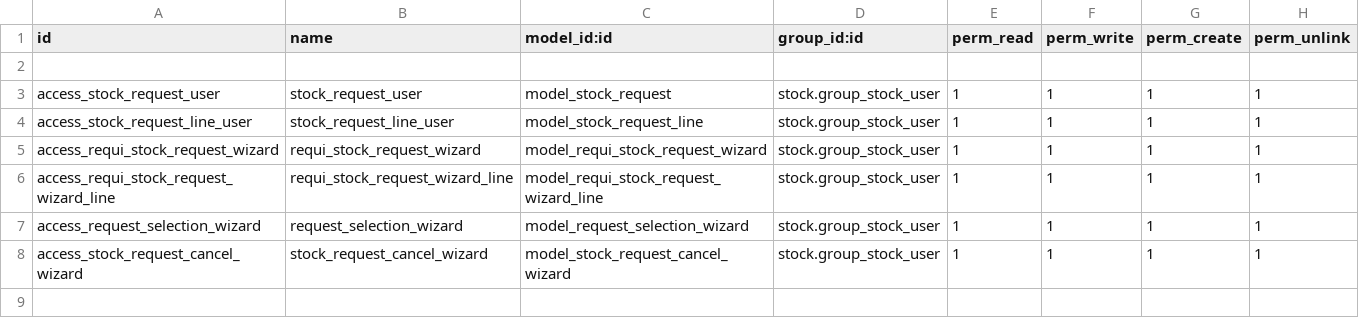
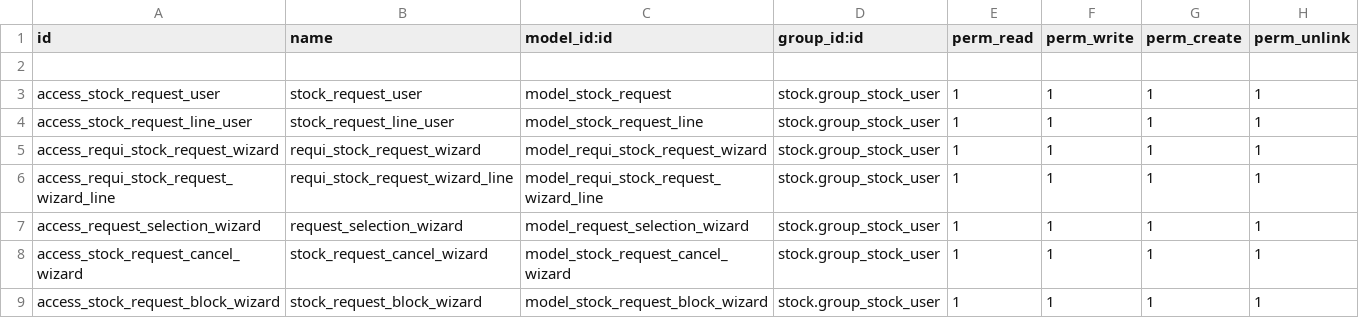
Before and after one commit to dovahir/stock_addons, a CSV file: security/ir.model.access.csv, drawn as a sheet; the diff names each change by its address in the sheet, - before the commit and + after, or states it on an @@ line.

```diff
--- a/security/ir.model.access.csv
+++ b/security/ir.model.access.csv
+row 9: access_stock_request_block_wizard | stock_request_block_wizard | model_stock_request_block_wizard | stock.group_stock_user | 1 | 1 | 1 | 1
```
Also changed, not shown: 6 other files.
